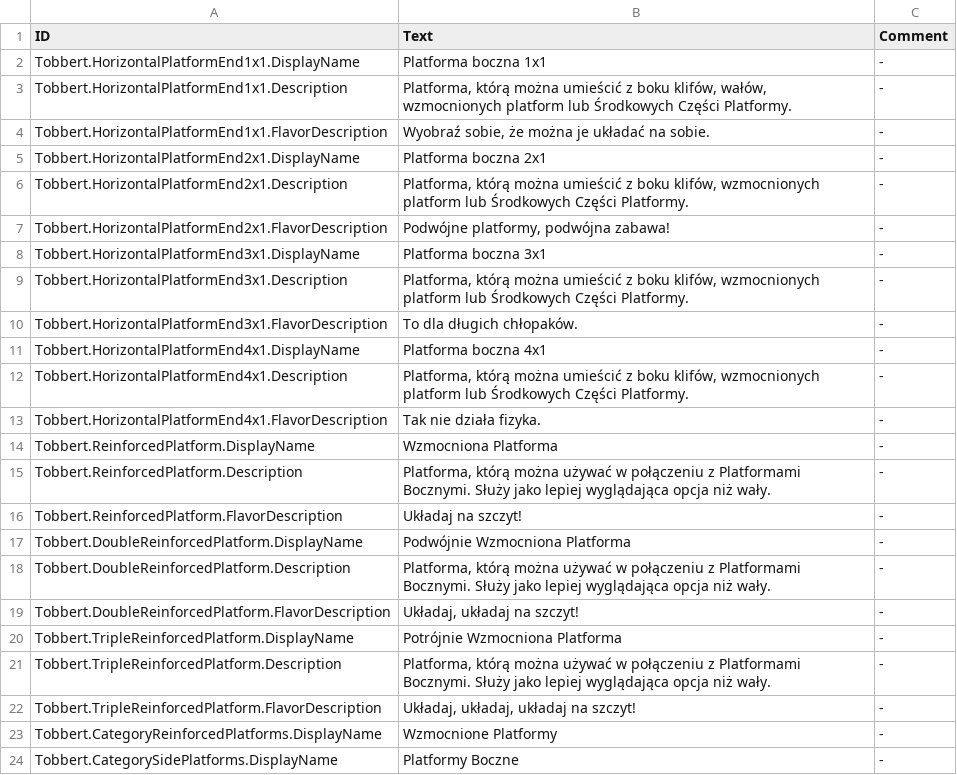
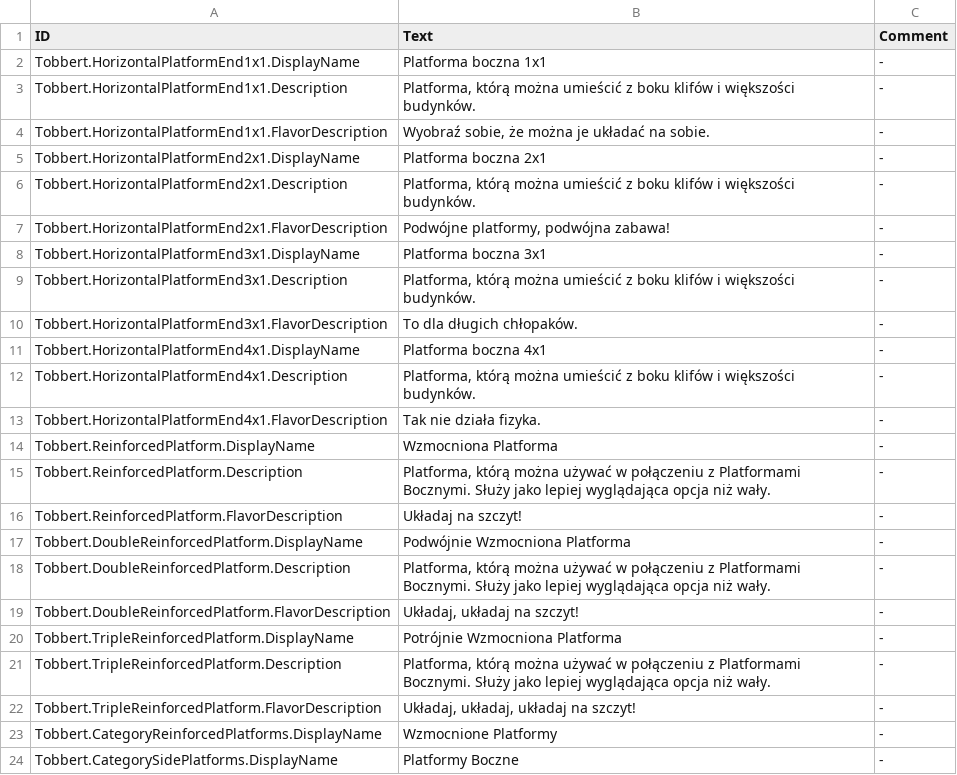
Before and after one commit to calloatti/More-Platforms, a CSV file: Version-1.0/Localizations/plPL.csv, drawn as a sheet.

```diff
--- a/Version-1.0/Localizations/plPL.csv
+++ b/Version-1.0/Localizations/plPL.csv
@@ -2,12 +2,12 @@ ID,Text,Comment
 Tobbert.HorizontalPlatformEnd1x1.DisplayName,"Platforma boczna 1x1","-"
-Tobbert.HorizontalPlatformEnd1x1.Description,"Platforma, którą można umieścić z boku klifów, wałów, wzmocnionych platform lub Środkowych Części Platformy.","-"
+Tobbert.HorizontalPlatformEnd1x1.Description,"Platforma, którą można umieścić z boku klifów i większości budynków.","-"
 Tobbert.HorizontalPlatformEnd1x1.FlavorDescription,"Wyobraź sobie, że można je układać na sobie.","-"
 Tobbert.HorizontalPlatformEnd2x1.DisplayName,"Platforma boczna 2x1","-"
-Tobbert.HorizontalPlatformEnd2x1.Description,"Platforma, którą można umieścić z boku klifów, wzmocnionych platform lub Środkowych Części Platformy.","-"
+Tobbert.HorizontalPlatformEnd2x1.Description,"Platforma, którą można umieścić z boku klifów i większości budynków.","-"
 Tobbert.HorizontalPlatformEnd2x1.FlavorDescription,"Podwójne platformy, podwójna zabawa!","-"
 Tobbert.HorizontalPlatformEnd3x1.DisplayName,"Platforma boczna 3x1","-"
-Tobbert.HorizontalPlatformEnd3x1.Description,"Platforma, którą można umieścić z boku klifów, wzmocnionych platform lub Środkowych Części Platformy.","-"
+Tobbert.HorizontalPlatformEnd3x1.Description,"Platforma, którą można umieścić z boku klifów i większości budynków.","-"
 Tobbert.HorizontalPlatformEnd3x1.FlavorDescription,"To dla długich chłopaków.","-"
 Tobbert.HorizontalPlatformEnd4x1.DisplayName,"Platforma boczna 4x1","-"
-Tobbert.HorizontalPlatformEnd4x1.Description,"Platforma, którą można umieścić z boku klifów, wzmocnionych platform lub Środkowych Części Platformy.","-"
+Tobbert.HorizontalPlatformEnd4x1.Description,"Platforma, którą można umieścić z boku klifów i większości budynków.","-"
 Tobbert.HorizontalPlatformEnd4x1.FlavorDescription,"Tak nie działa fizyka.","-"
```
Also changed, not shown: Version-1.0/Localizations/jaJP.csv, Version-1.0/Localizations/ruRU.csv, 37 other files.
